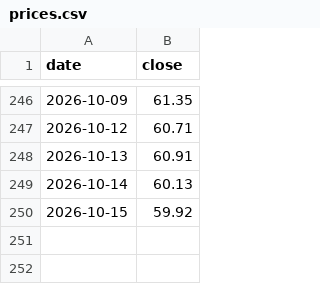
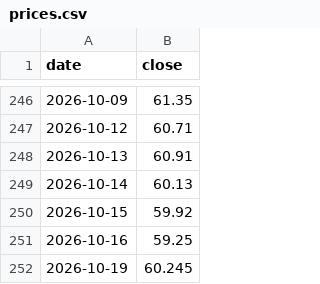
Before and after one commit to frk618-ship-it/claude, a CSV file: data/financials/SOLS/prices.csv, drawn as a sheet; only a part is shown, gaps mark what is left out.

```diff
--- a/data/financials/SOLS/prices.csv
+++ b/data/financials/SOLS/prices.csv
@@ -250 +250,3 @@ date,close
 2026-10-15,59.92
+2026-10-16,59.25
+2026-10-19,60.245
```
Also changed, not shown: data/financials/300666.SZ/prices.csv, data/financials/300706.SZ/prices.csv, 24 other files.
